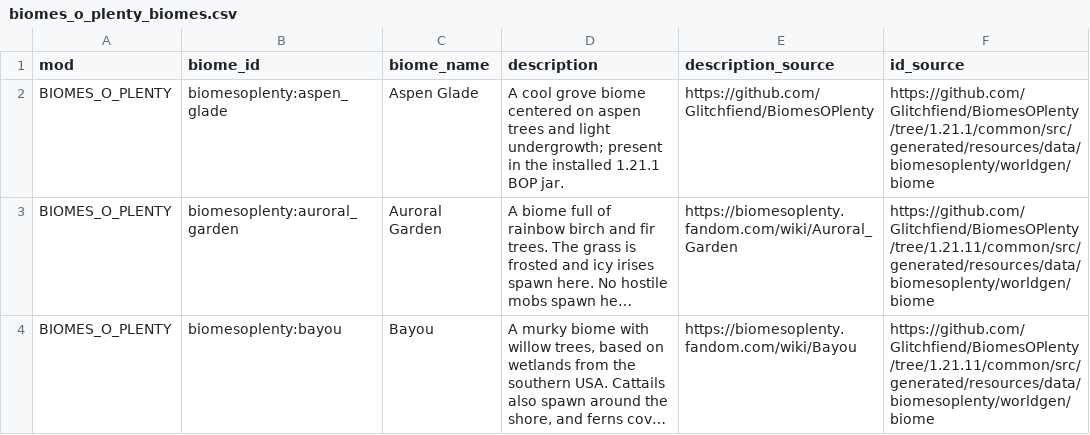
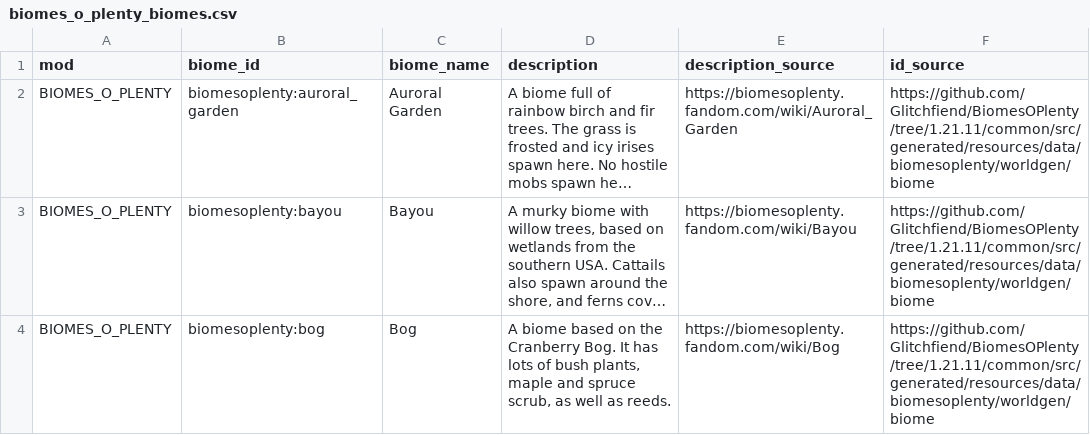
Before and after one commit to intplex/terrarium-expanded, a CSV file: tools/Ecoregions2017/biomes_o_plenty_biomes.csv, drawn as a sheet; only a part is shown; the shorter side is filled out with more unchanged rows; long unchanged cells end in …; removed rows and columns are numbered as before the commit, all else as after; the diff covers the shown part only; the diff names each change by its address in the sheet, - before the commit and + after, or states it on an @@ line.

Commit message:
Fix biomes

```diff
--- a/tools/Ecoregions2017/biomes_o_plenty_biomes.csv
+++ b/tools/Ecoregions2017/biomes_o_plenty_biomes.csv
-row 2: BIOMES_O_PLENTY | biomesoplenty:aspen_glade | Aspen Glade | A cool grove biome centered on aspen trees and light undergrowth; present in the installed 1.21.1 BOP jar. | https://github.com/Glitchfiend/BiomesOPlenty | https://github.com/Glitchfiend/BiomesOPlenty/tree/1.21.1/common/src/generated/resources/data/biomesoplenty/worldgen/biome
```
Also changed, not shown: 2 added rows and 2 removed rows elsewhere in this file, common/src/main/resources/data/terrarium_expanded/ecoregions/color_biome_map.csv, tools/Ecoregions2017/batches/unique_ecoregions_batch_001.csv, 6 other files.
